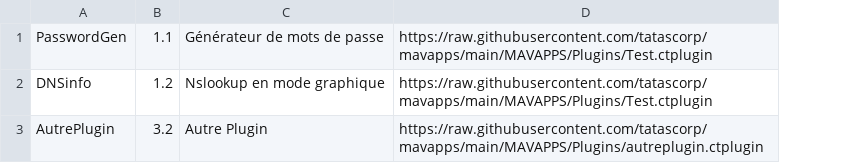
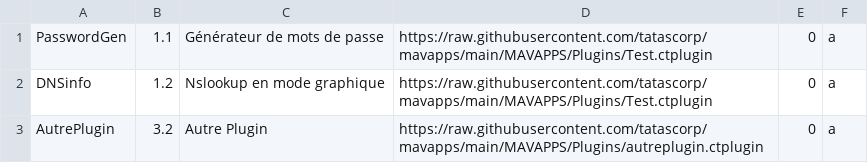
Before and after one commit to tatascorp/mavapps, a CSV file: MAVAPPS/Plugins/ctplugins.csv, drawn as a sheet; the diff names each change by its address in the sheet, - before the commit and + after, or states it on an @@ line.

Commit message:
maj

```diff
--- a/MAVAPPS/Plugins/ctplugins.csv
+++ b/MAVAPPS/Plugins/ctplugins.csv
+column E, rows 1-3: all 0
+column F, rows 1-3: all a
```
